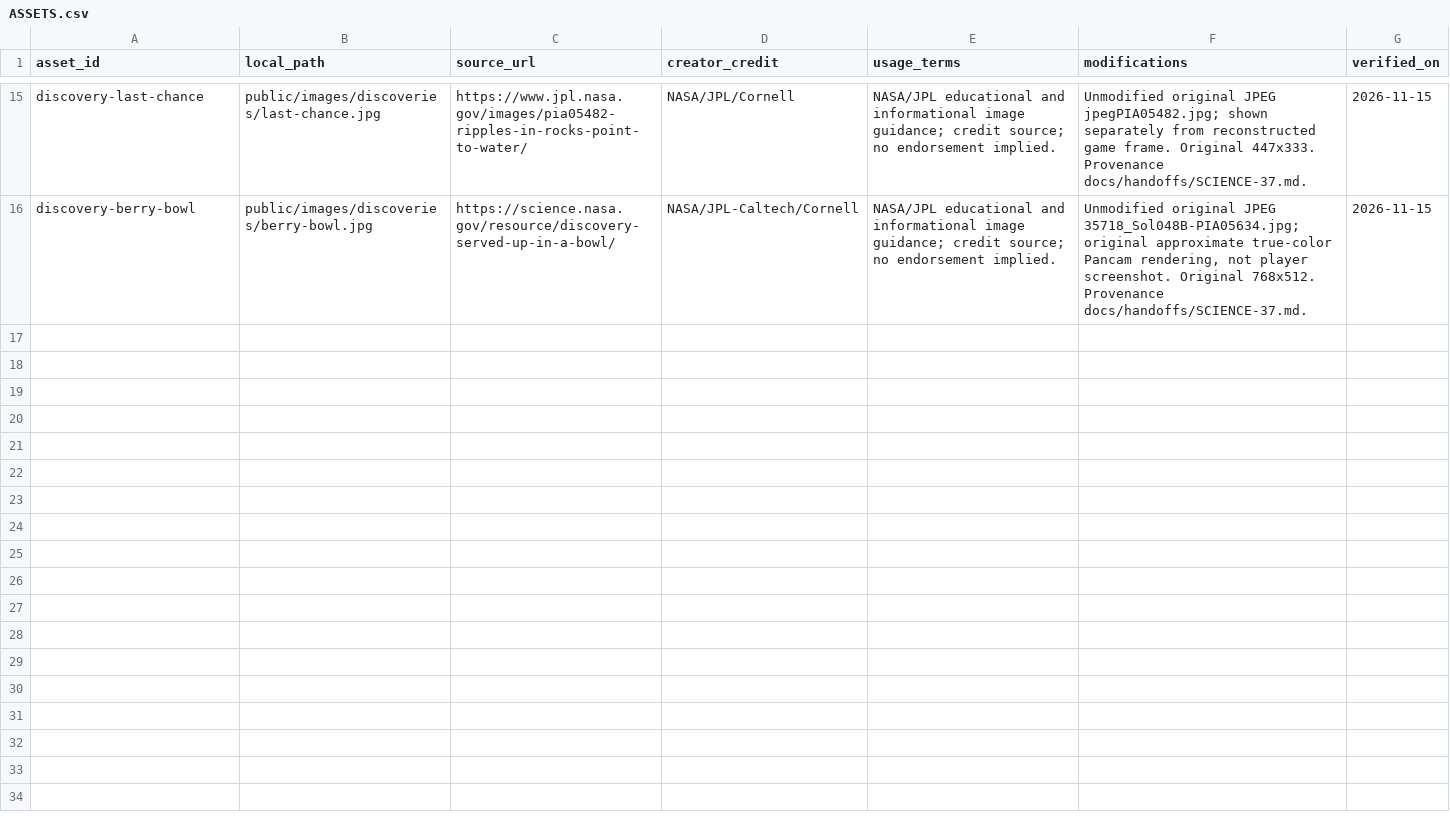
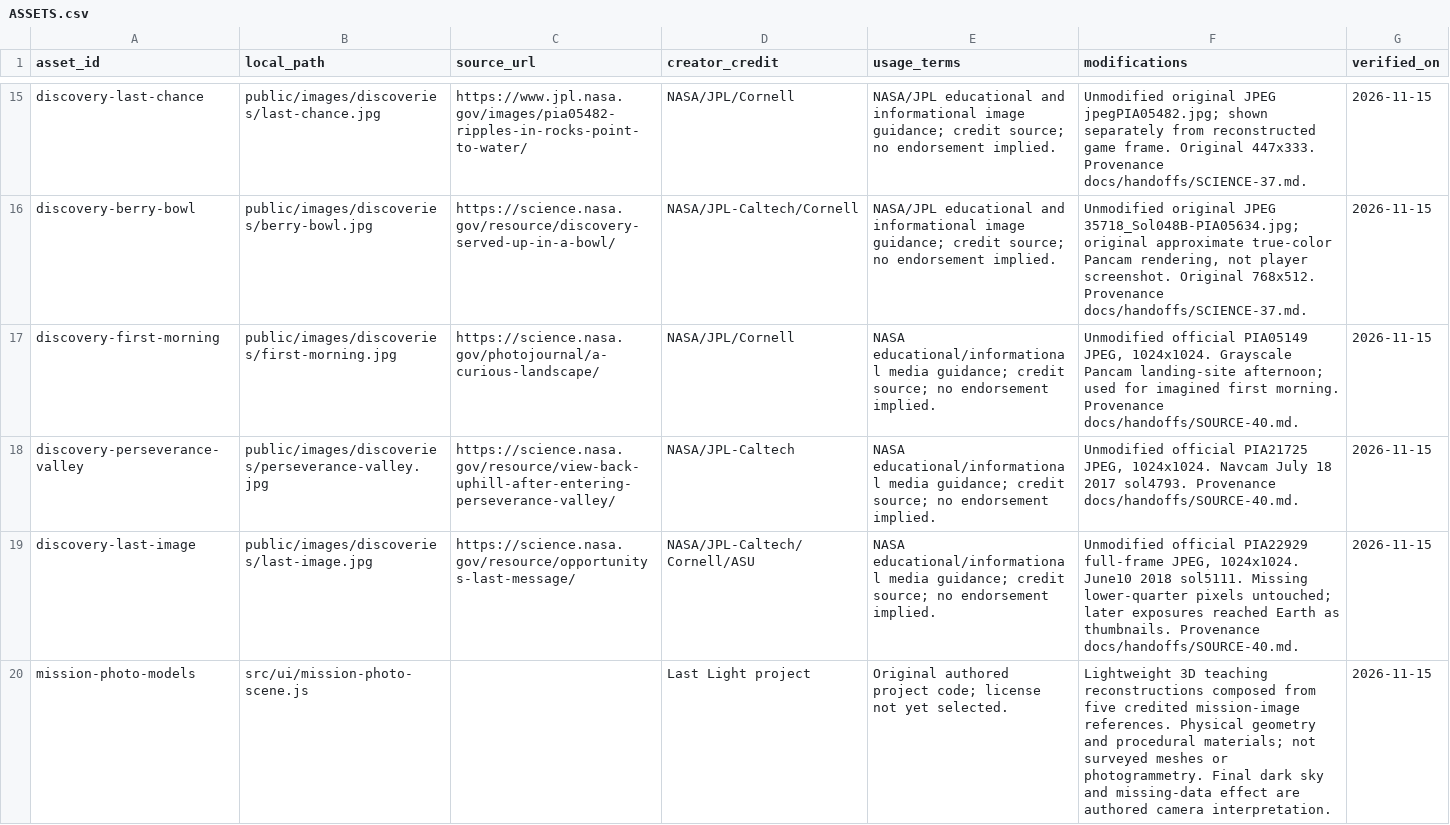
Before and after one commit to Orion-North/last-light, a CSV file: public/ASSETS.csv, drawn as a sheet; only a part is shown, gaps mark what is left out.

Commit message:
Compose five immersive camera scenes around original mission photos

```diff
--- a/public/ASSETS.csv
+++ b/public/ASSETS.csv
@@ -16 +16,5 @@ discovery-last-chance,public/images/discoveries/last-chance.jpg,https://www.jpl.
 discovery-berry-bowl,public/images/discoveries/berry-bowl.jpg,https://science.nasa.gov/resource/discovery-served-up-in-a-bowl/,NASA/JPL-Caltech/Cornell,"NASA/JPL educational and informational image guidance; credit source; no endorsement implied.","Unmodified original JPEG 35718_Sol048B-PIA05634.jpg; original approximate true-color Pancam rendering, not player screenshot. Original 768x512. Provenance docs/handoffs/SCIENCE-37.md.",2026-11-15
+discovery-first-morning,public/images/discoveries/first-morning.jpg,https://science.nasa.gov/photojournal/a-curious-landscape/,NASA/JPL/Cornell,NASA educational/informational media guidance; credit source; no endorsement implied.,"Unmodified official PIA05149 JPEG, 1024x1024. Grayscale Pancam landing-site afternoon; used for imagined first morning. Provenance docs/handoffs/SOURCE-40.md.",2026-11-15
+discovery-perseverance-valley,public/images/discoveries/perseverance-valley.jpg,https://science.nasa.gov/resource/view-back-uphill-after-entering-perseverance-valley/,NASA/JPL-Caltech,NASA educational/informational media guidance; credit source; no endorsement implied.,"Unmodified official PIA21725 JPEG, 1024x1024. Navcam July 18 2017 sol4793. Provenance docs/handoffs/SOURCE-40.md.",2026-11-15
+discovery-last-image,public/images/discoveries/last-image.jpg,https://science.nasa.gov/resource/opportunitys-last-message/,NASA/JPL-Caltech/Cornell/ASU,NASA educational/informational media guidance; credit source; no endorsement implied.,"Unmodified official PIA22929 full-frame JPEG, 1024x1024. June10 2018 sol5111. Missing lower-quarter pixels untouched; later exposures reached Earth as thumbnails. Provenance docs/handoffs/SOURCE-40.md.",2026-11-15
+mission-photo-models,src/ui/mission-photo-scene.js,,Last Light project,Original authored project code; license not yet selected.,Lightweight 3D teaching reconstructions composed from five credited mission-image references. Physical geometry and procedural materials; not surveyed meshes or photogrammetry. Final dark sky and missing-data effect are authored camera interpretation.,2026-11-15
```
Also changed, not shown: 26 other files.
